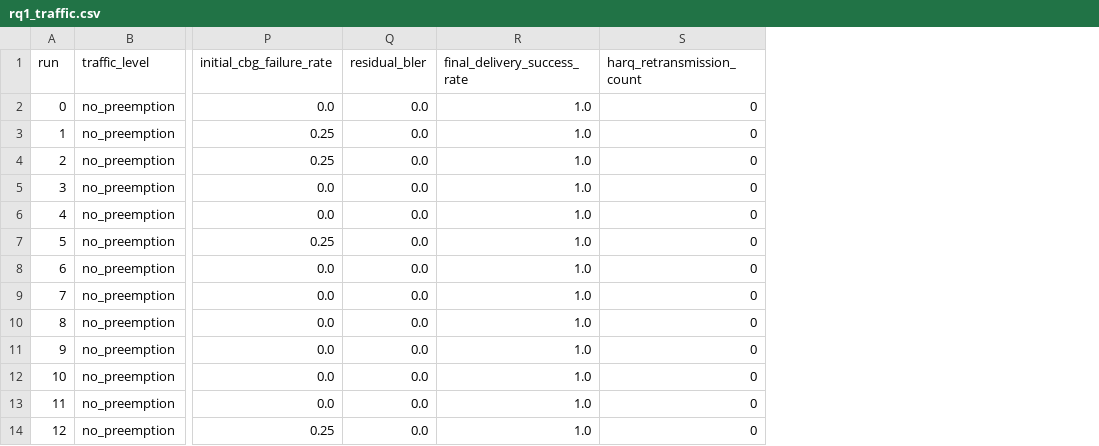
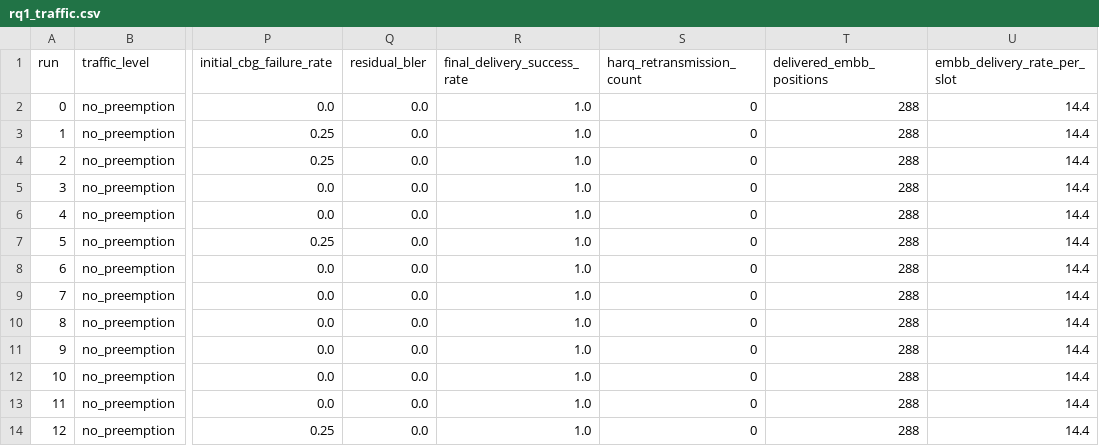
Before and after one commit to pradcodes123/urlcc-cbg-simulation, a CSV file: results/raw/rq1_traffic.csv, drawn as a sheet; only a part is shown, gaps mark what is left out; the diff names each change by its address in the sheet, - before the commit and + after, or states it on an @@ line.

```diff
--- a/results/raw/rq1_traffic.csv
+++ b/results/raw/rq1_traffic.csv
+column T (delivered_embb_positions), rows 2-14: all 288
+column U (embb_delivery_rate_per_slot), rows 2-14: all 14.4
```
Also changed, not shown: results/processed/rq1_summary.csv, results/processed/rq2_summary.csv, 39 other files.
